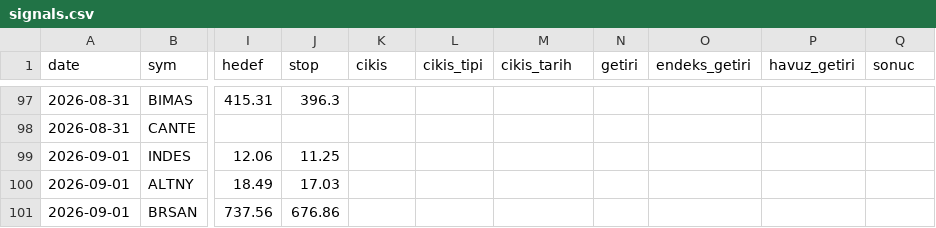
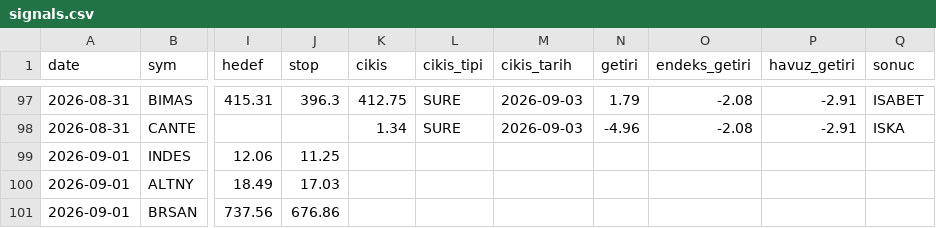
Before and after one commit to Mert04260/bist-radar, a CSV file: canli-izleme/signals.csv, drawn as a sheet; only a part is shown, gaps mark what is left out; the diff covers the shown part only; the diff names each change by its address in the sheet, - before the commit and + after, or states it on an @@ line.

```diff
--- a/canli-izleme/signals.csv
+++ b/canli-izleme/signals.csv
-K97 (cikis): (empty)
+K97 (cikis): 412.75
-L97:L98 (cikis_tipi): (empty)
+L97:L98 (cikis_tipi): SURE
-M97:M98 (cikis_tarih): (empty)
+M97:M98 (cikis_tarih): 2026-09-03
-N97 (getiri): (empty)
+N97 (getiri): 1.79
-O97:O98 (endeks_getiri): (empty)
+O97:O98 (endeks_getiri): -2.08
-P97:P98 (havuz_getiri): (empty)
+P97:P98 (havuz_getiri): -2.91
-Q97 (sonuc): (empty)
+Q97 (sonuc): ISABET
-K98 (cikis): (empty)
+K98 (cikis): 1.34
-N98 (getiri): (empty)
+N98 (getiri): -4.96
-Q98 (sonuc): (empty)
+Q98 (sonuc): ISKA
```
Also changed, not shown: 42 edited cells elsewhere in this file, 1 other file.
